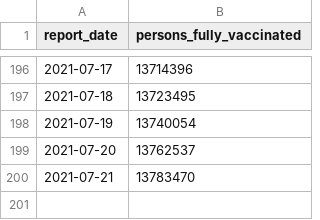
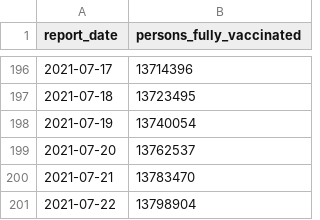
Before and after one commit to cbschicago/IL-COVID-19-vaccine-data, a CSV file: output/idph_fully_vaccinated_total_cumulative_daily.csv, drawn as a sheet; only a part is shown, gaps mark what is left out.

```diff
--- a/output/idph_fully_vaccinated_total_cumulative_daily.csv
+++ b/output/idph_fully_vaccinated_total_cumulative_daily.csv
@@ -200 +200,2 @@ report_date,persons_fully_vaccinated
 2021-07-21,13783470
+2021-07-22,13798904
```
Also changed, not shown: output/idph_fully_vaccinated_age_group_cumulative_daily.csv, output/idph_vaccine_administration_data_current_by_county.csv, 20 other files.
